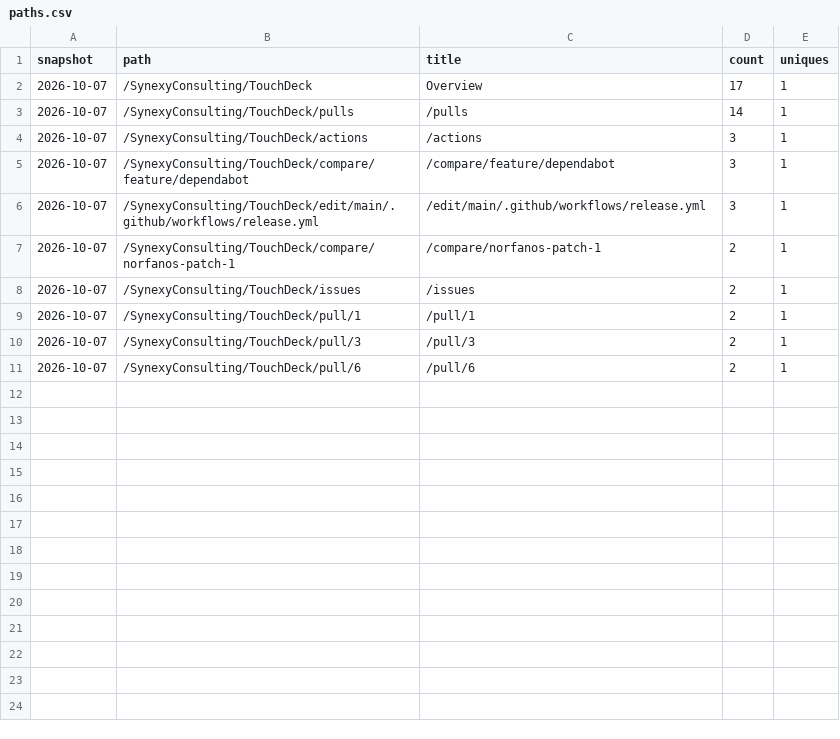
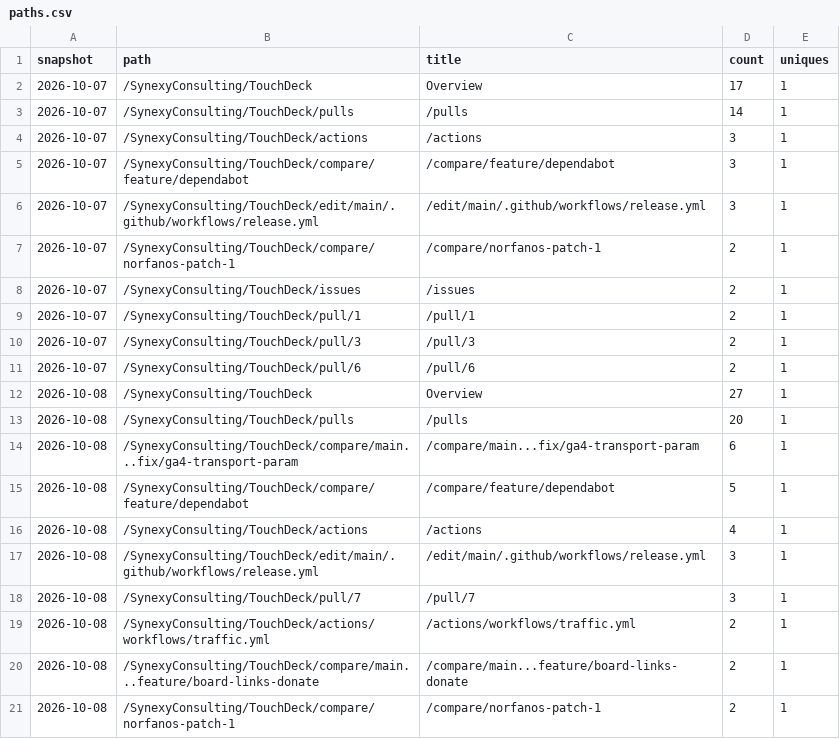
Before and after one commit to SynexyConsulting/TouchDeck, a CSV file: paths.csv, drawn as a sheet; the diff names each change by its address in the sheet, - before the commit and + after, or states it on an @@ line.

```diff
--- a/paths.csv
+++ b/paths.csv
+row 12: 2026-10-08 | /SynexyConsulting/TouchDeck | Overview | 27 | 1
+row 13: 2026-10-08 | /SynexyConsulting/TouchDeck/pulls | /pulls | 20 | 1
+row 14: 2026-10-08 | /SynexyConsulting/TouchDeck/compare/main...fix/ga4-transport-param | /compare/main...fix/ga4-transport-param | 6 | 1
+row 15: 2026-10-08 | /SynexyConsulting/TouchDeck/compare/feature/dependabot | /compare/feature/dependabot | 5 | 1
+row 16: 2026-10-08 | /SynexyConsulting/TouchDeck/actions | /actions | 4 | 1
+row 17: 2026-10-08 | /SynexyConsulting/TouchDeck/edit/main/.github/workflows/release.yml | /edit/main/.github/workflows/release.yml | 3 | 1
+row 18: 2026-10-08 | /SynexyConsulting/TouchDeck/pull/7 | /pull/7 | 3 | 1
+row 19: 2026-10-08 | /SynexyConsulting/TouchDeck/actions/workflows/traffic.yml | /actions/workflows/traffic.yml | 2 | 1
+row 20: 2026-10-08 | /SynexyConsulting/TouchDeck/compare/main...feature/board-links-donate | /compare/main...feature/board-links-donate | 2 | 1
+row 21: 2026-10-08 | /SynexyConsulting/TouchDeck/compare/norfanos-patch-1 | /compare/norfanos-patch-1 | 2 | 1
```
Also changed, not shown: clones.csv, views.csv, 1 other file.
